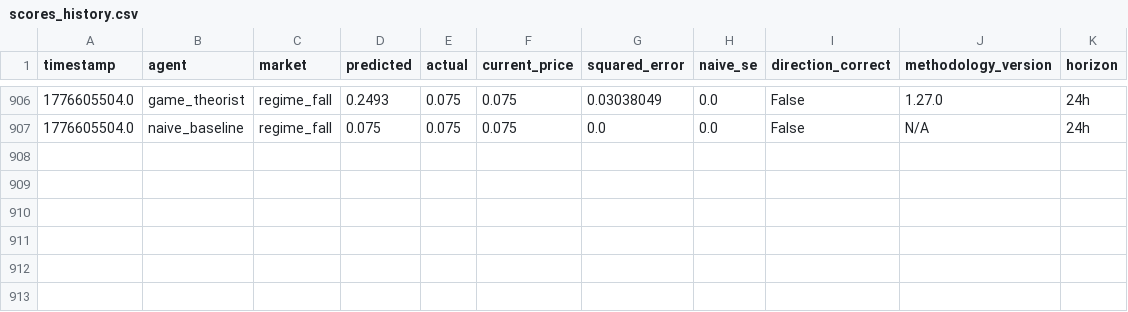
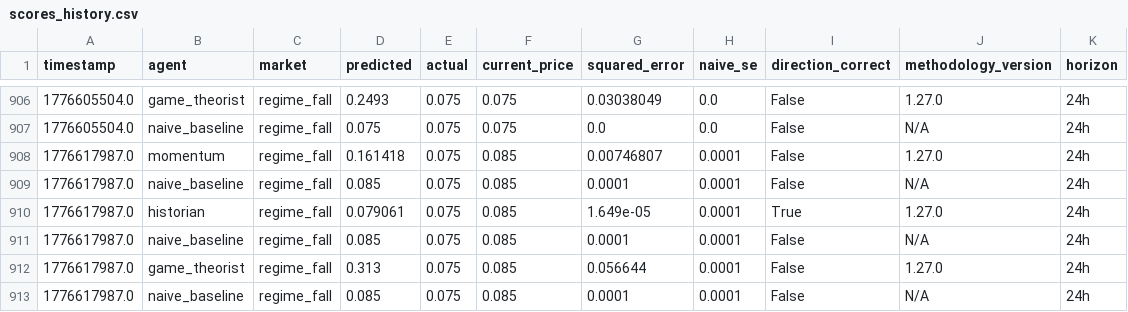
Before and after one commit to pairie-koh/Trading-Agents-on-Polymarket, a CSV file: data/scores_history.csv, drawn as a sheet; only a part is shown, gaps mark what is left out.

Commit message:
data: 2026-04-20T17:21:16Z

```diff
--- a/data/scores_history.csv
+++ b/data/scores_history.csv
@@ -907 +907,7 @@ timestamp,agent,market,predicted,actual,current_price,squared_error,naive_se,dir
 1776605504.0,naive_baseline,regime_fall,0.075,0.075,0.075,0.0,0.0,False,N/A,24h
+1776617987.0,momentum,regime_fall,0.161418,0.075,0.085,0.00746807,0.0001,False,1.27.0,24h
+1776617987.0,naive_baseline,regime_fall,0.085,0.075,0.085,0.0001,0.0001,False,N/A,24h
+1776617987.0,historian,regime_fall,0.079061,0.075,0.085,1.649e-05,0.0001,True,1.27.0,24h
+1776617987.0,naive_baseline,regime_fall,0.085,0.075,0.085,0.0001,0.0001,False,N/A,24h
+1776617987.0,game_theorist,regime_fall,0.313,0.075,0.085,0.056644,0.0001,False,1.27.0,24h
+1776617987.0,naive_baseline,regime_fall,0.085,0.075,0.085,0.0001,0.0001,False,N/A,24h
```
Also changed, not shown: 3 other files.
